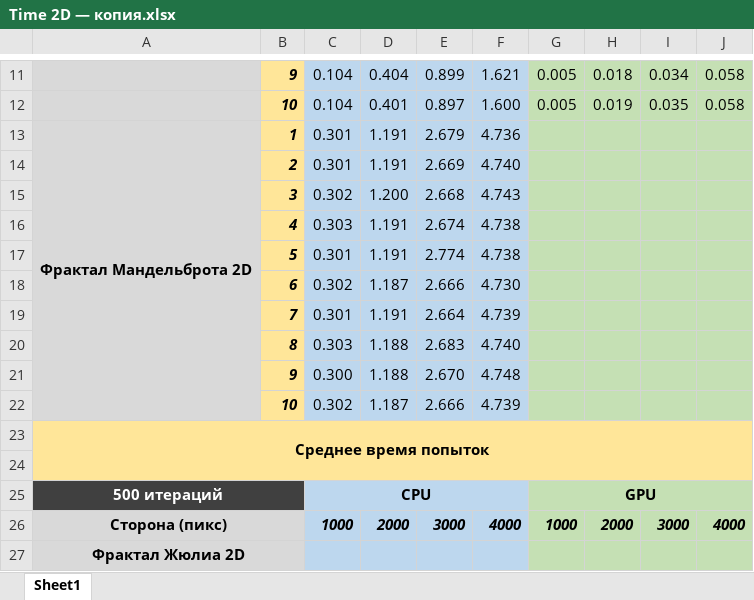
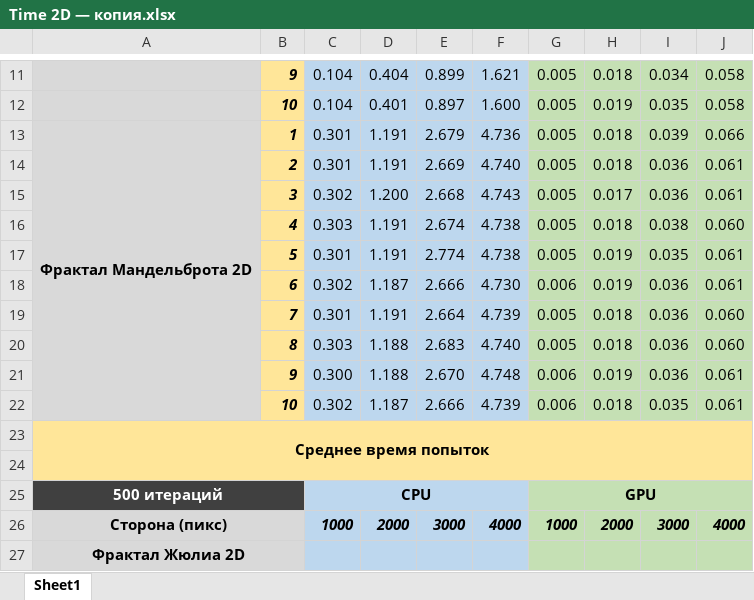
Before and after one commit to EugenyCh/ZFolder, an Excel workbook: Time 2D/Time 2D — копия.xlsx, sheet Sheet1, drawn as a sheet; only a part is shown, gaps mark what is left out; values as stored, in another font and other column widths than the file's, no borders; charts and pictures not drawn; the diff names each change by its address in the sheet, - before the commit and + after, or states it on an @@ line.

```diff
--- a/Time 2D/Time 2D — копия.xlsx (sheet Sheet1)
+++ b/Time 2D/Time 2D — копия.xlsx (sheet Sheet1)
-G13:G17: (empty)
+G13:G17: 0.005
-H13:H14: (empty)
+H13:H14: 0.018
-I13: (empty)
+I13: 0.039
-J13: (empty)
+J13: 0.066
-I14:I15: (empty)
+I14:I15: 0.036
-J14:J15: (empty)
+J14:J15: 0.061
-H15: (empty)
+H15: 0.017
-H16: (empty)
+H16: 0.018
-I16: (empty)
+I16: 0.038
-J16: (empty)
+J16: 0.060
-H17:H18: (empty)
+H17:H18: 0.019
-I17: (empty)
+I17: 0.035
-J17:J18: (empty)
+J17:J18: 0.061
-G18: (empty)
+G18: 0.006
-I18:I21: (empty)
+I18:I21: 0.036
-G19:G20: (empty)
+G19:G20: 0.005
-H19:H20: (empty)
+H19:H20: 0.018
-J19:J20: (empty)
+J19:J20: 0.060
-G21:G22: (empty)
+G21:G22: 0.006
-H21: (empty)
+H21: 0.019
-J21:J22: (empty)
+J21:J22: 0.061
-H22: (empty)
+H22: 0.018
-I22: (empty)
+I22: 0.035
```
Also changed, not shown: Time 2D/Time 2D.xlsx, 2 other files.
